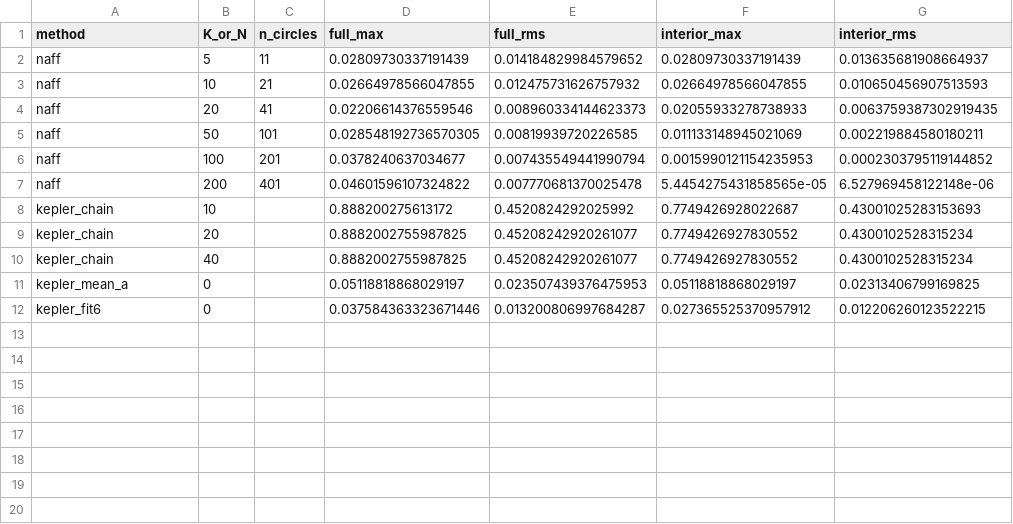
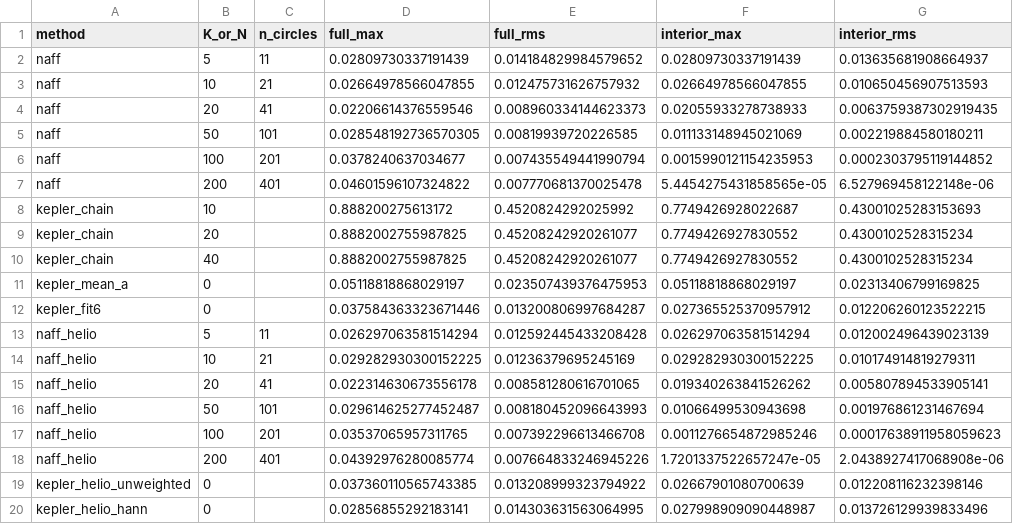
Before and after one commit to ebowman/epicycles, a CSV file: experiments/out/perturbed_ceres_errors.csv, drawn as a sheet.

```diff
--- a/experiments/out/perturbed_ceres_errors.csv
+++ b/experiments/out/perturbed_ceres_errors.csv
@@ -12 +12,9 @@ kepler_mean_a,0,,0.05118818868029197,0.023507439376475953,0.05118818868029197,0.
 kepler_fit6,0,,0.037584363323671446,0.013200806997684287,0.027365525370957912,0.012206260123522215
+naff_helio,5,11,0.026297063581514294,0.012592445433208428,0.026297063581514294,0.012002496439023139
+naff_helio,10,21,0.029282930300152225,0.01236379695245169,0.029282930300152225,0.010174914819279311
+naff_helio,20,41,0.022314630673556178,0.008581280616701065,0.019340263841526262,0.005807894533905141
+naff_helio,50,101,0.029614625277452487,0.008180452096643993,0.01066499530943698,0.001976861231467694
+naff_helio,100,201,0.03537065957311765,0.007392296613466708,0.0011276654872985246,0.00017638911958059623
+naff_helio,200,401,0.04392976280085774,0.007664833246945226,1.7201337522657247e-05,2.0438927417068908e-06
+kepler_helio_unweighted,0,,0.037360110565743385,0.013208999323794922,0.02667901080700639,0.012208116232398146
+kepler_helio_hann,0,,0.02856855292183141,0.014303631563064995,0.027998909090448987,0.013726129939833496
```
Also changed, not shown: 9 other files.
